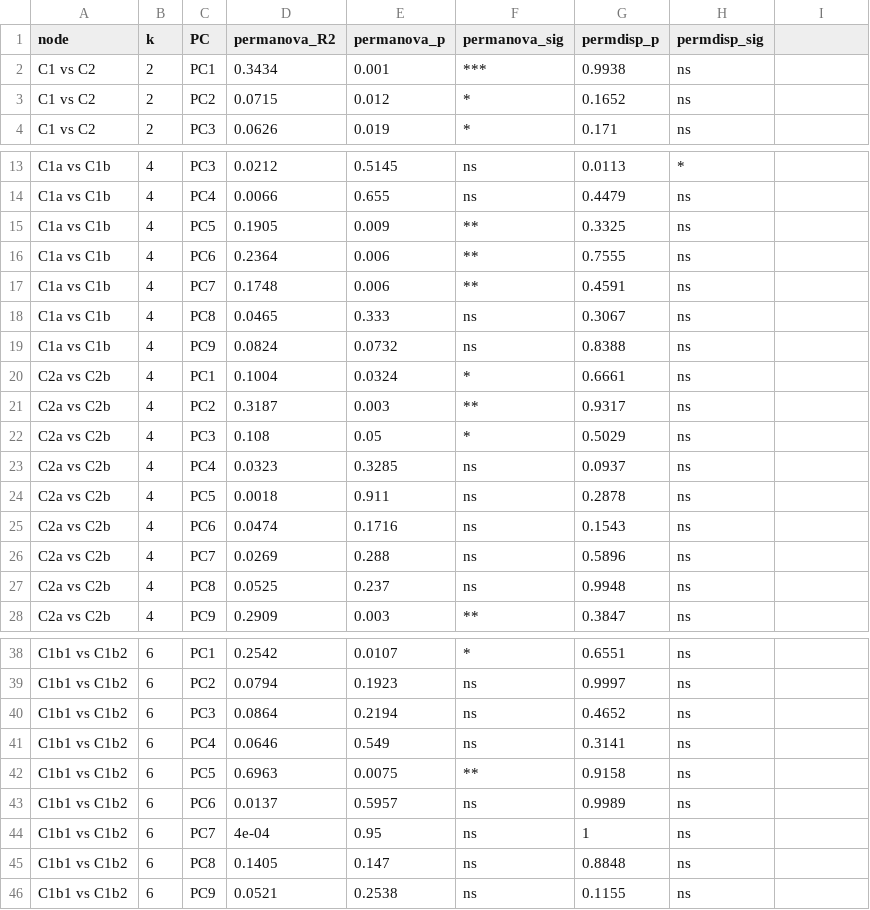
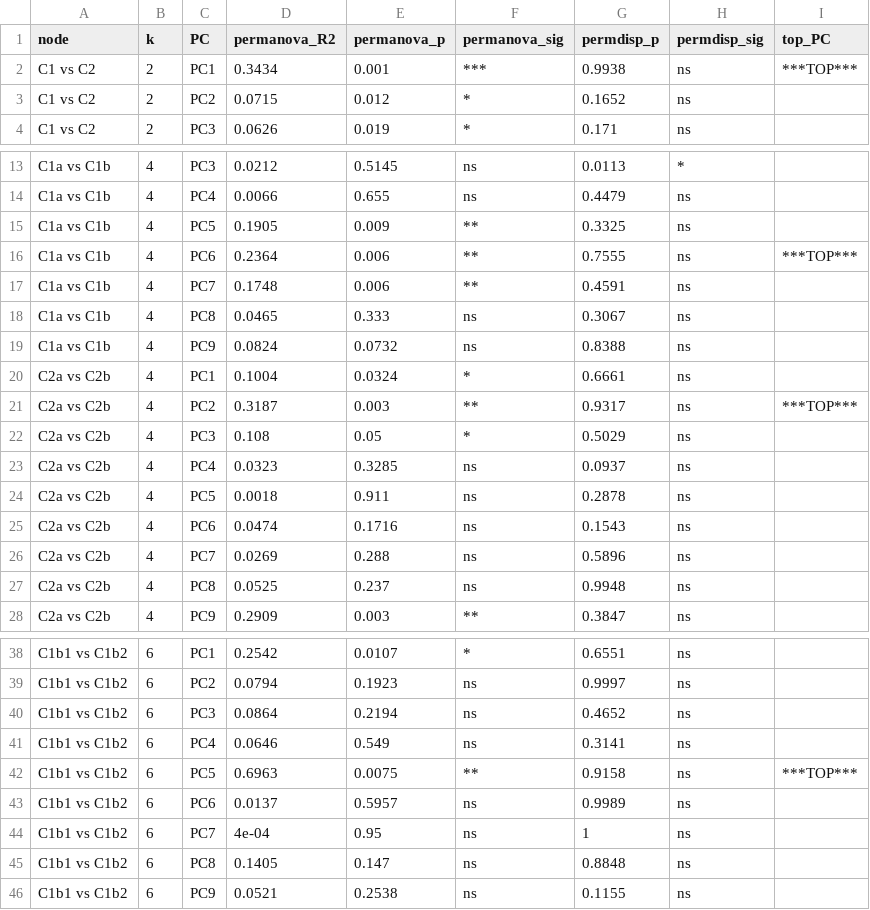
Before and after one commit to ReiSHIBUE/ASGARD2017_analysis, a CSV file: output/survey/beta_diversity/env_C_dendrogram_node_pairwise.csv, drawn as a sheet; only a part is shown, gaps mark what is left out; the diff names each change by its address in the sheet, - before the commit and + after, or states it on an @@ line.

```diff
--- a/output/survey/beta_diversity/env_C_dendrogram_node_pairwise.csv
+++ b/output/survey/beta_diversity/env_C_dendrogram_node_pairwise.csv
-I1: (empty)
+I1: top_PC
-I2 (top_PC): (empty)
+I2 (top_PC): ***TOP***
-I16 (top_PC): (empty)
+I16 (top_PC): ***TOP***
-I21 (top_PC): (empty)
+I21 (top_PC): ***TOP***
-I42 (top_PC): (empty)
+I42 (top_PC): ***TOP***
```
